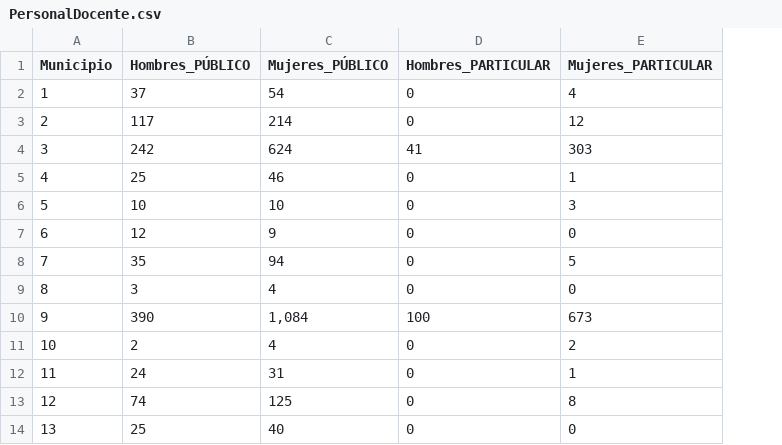
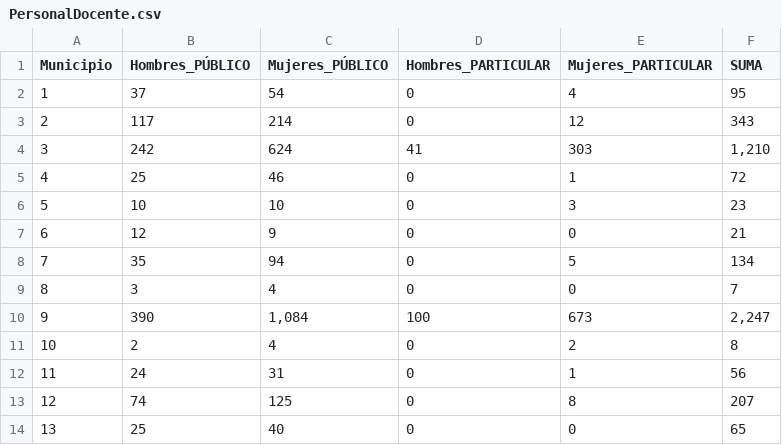
Before and after one commit to AlejandraSakura/MineriaDatos, a CSV file: PersonalDocente.csv, drawn as a sheet; only a part is shown; the diff names each change by its address in the sheet, - before the commit and + after, or states it on an @@ line.

Commit message:
Add files via upload

```diff
--- a/PersonalDocente.csv
+++ b/PersonalDocente.csv
+column F (SUMA), rows 2-14: 95 | 343 | 1,210 | 72 | 23 | 21 | 134 | 7 | 2,247 | 8 | 56 | 207 | 65
```
